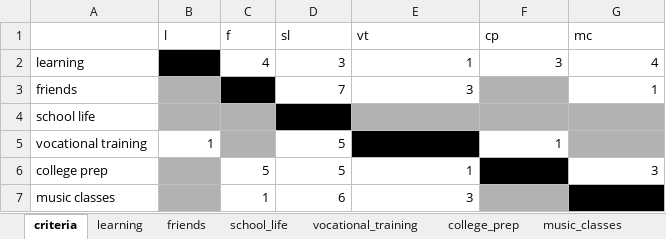
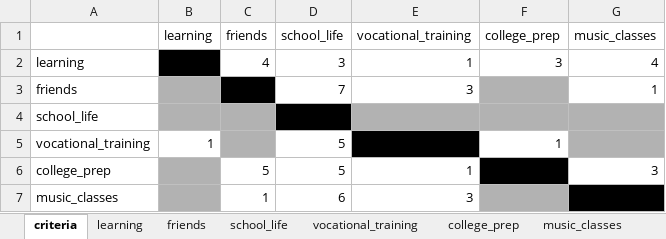
Before and after one commit to m-uu-dacss-690c/Homework_3, an Excel workbook: ahp_comparisons.xlsx, sheet criteria, drawn as a sheet; values as stored, in another font and other column widths than the file's, no borders; removed rows and columns are numbered as before the commit, all else as after; the diff names each change by its address in the sheet, - before the commit and + after, or states it on an @@ line.

```diff
--- a/ahp_comparisons.xlsx (sheet criteria)
+++ b/ahp_comparisons.xlsx (sheet criteria)
-row 1:  | l | f | sl | vt | cp | mc
+row 1:  | learning | friends | school_life | vocational_training | college_prep | music_classes
-A4: school life
+A4: school_life
-A5: vocational training
+A5: vocational_training
-A6: college prep
+A6: college_prep
-A7: music classes
+A7: music_classes
```
Also changed, not shown: sheet vocational_training, sheet music_classes, sheet college_prep, sheet friends, sheet learning, sheet school_life.
